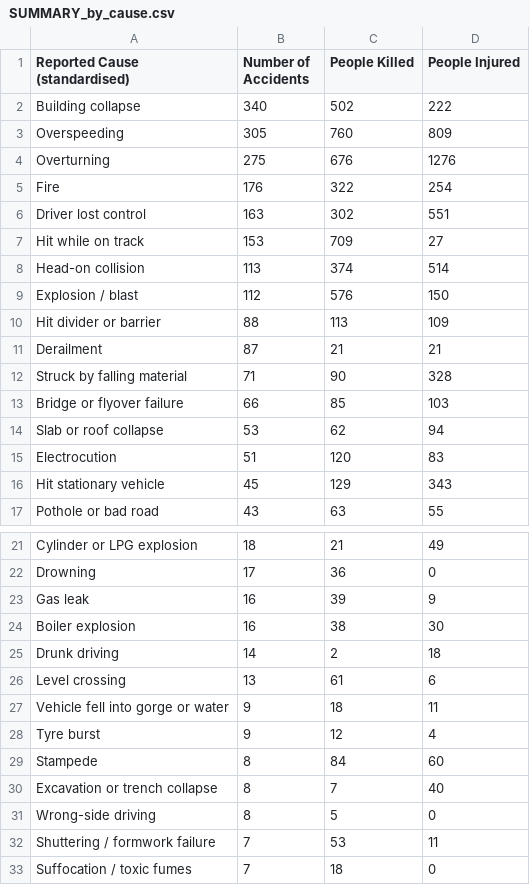
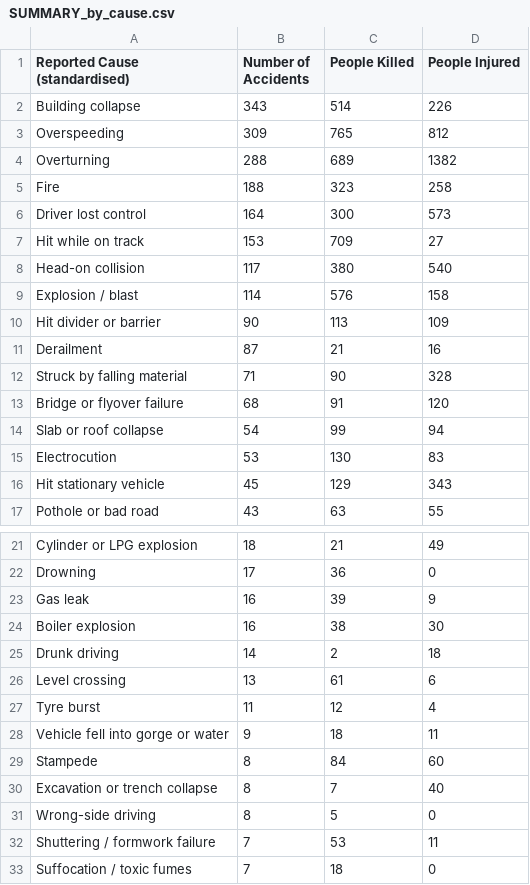
Before and after one commit to kbhattacharjeemsit-cloud/Accident-Monitor, a CSV file: SUMMARY_by_cause.csv, drawn as a sheet; only a part is shown, gaps mark what is left out; the diff covers the shown part only.

```diff
--- a/SUMMARY_by_cause.csv
+++ b/SUMMARY_by_cause.csv
@@ -1,16 +1,16 @@
 Reported Cause (standardised),Number of Accidents,People Killed,People Injured
-Building collapse,340,502,222
-Overspeeding,305,760,809
-Overturning,275,676,1276
-Fire,176,322,254
-Driver lost control,163,302,551
+Building collapse,343,514,226
+Overspeeding,309,765,812
+Overturning,288,689,1382
+Fire,188,323,258
+Driver lost control,164,300,573
 Hit while on track,153,709,27
-Head-on collision,113,374,514
-Explosion / blast,112,576,150
-Hit divider or barrier,88,113,109
-Derailment,87,21,21
+Head-on collision,117,380,540
+Explosion / blast,114,576,158
+Hit divider or barrier,90,113,109
+Derailment,87,21,16
 Struck by falling material,71,90,328
-Bridge or flyover failure,66,85,103
-Slab or roof collapse,53,62,94
-Electrocution,51,120,83
+Bridge or flyover failure,68,91,120
+Slab or roof collapse,54,99,94
+Electrocution,53,130,83
 Hit stationary vehicle,45,129,343
@@ -26,4 +26,4 @@ Drunk driving,14,2,18
 Level crossing,13,61,6
+Tyre burst,11,12,4
 Vehicle fell into gorge or water,9,18,11
-Tyre burst,9,12,4
 Stampede,8,84,60
```
Also changed, not shown: 1 added row, 1 removed row and 9 edited cells elsewhere in this file, SUMMARY_all.csv, SUMMARY_by_category.csv, 6 other files.
